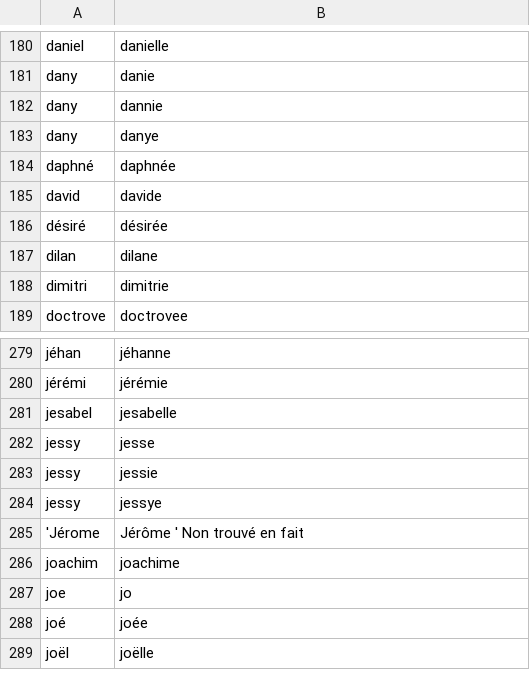
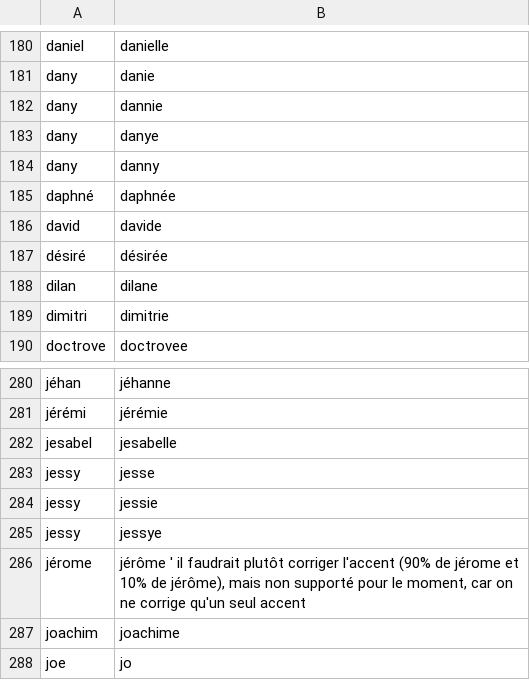
Before and after one commit to PatriceDargenton/PrenomMixte, a CSV file: bin/DefinitionsPrenomsMixtesHomophones.csv, drawn as a sheet; only a part is shown, gaps mark what is left out; the shorter side is filled out with more unchanged rows; removed rows and columns are numbered as before the commit, all else as after; the diff names each change by its address in the sheet, - before the commit and + after, or states it on an @@ line.

```diff
--- a/bin/DefinitionsPrenomsMixtesHomophones.csv
+++ b/bin/DefinitionsPrenomsMixtesHomophones.csv
+row 184: dany | danny
-row 285: 'Jérome | Jérôme ' Non trouvé en fait
+row 286: jérome | jérôme ' il faudrait plutôt corriger l'accent (90% de jérome et 10% de jérôme), mais non supporté pour le moment, car on ne corrige qu'un seul accent
```
Also changed, not shown: bin/CorrectionsPrenoms.csv, 1 other file.
